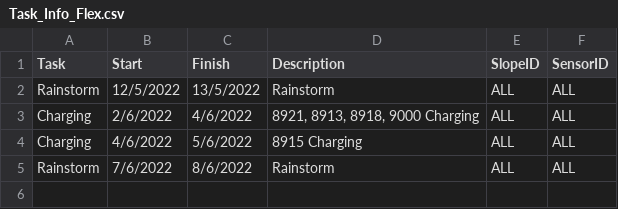
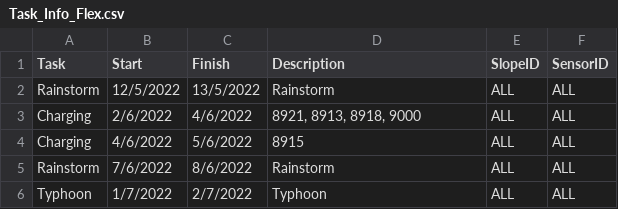
Before and after one commit to treestuff/DataFiles, a CSV file: Task_Info_Flex.csv, drawn as a sheet.

```diff
--- a/Task_Info_Flex.csv
+++ b/Task_Info_Flex.csv
@@ -2,4 +2,5 @@ Task,Start,Finish,Description,SlopeID,SensorID
 Rainstorm,12/5/2022,13/5/2022,Rainstorm,ALL,ALL
-Charging ,2/6/2022,4/6/2022,"8921, 8913, 8918, 9000 Charging",ALL,ALL
-Charging ,4/6/2022,5/6/2022,8915 Charging,ALL,ALL
+Charging ,2/6/2022,4/6/2022,"8921, 8913, 8918, 9000",ALL,ALL
+Charging ,4/6/2022,5/6/2022,8915,ALL,ALL
 Rainstorm,7/6/2022,8/6/2022,Rainstorm,ALL,ALL
+Typhoon,1/7/2022,2/7/2022,Typhoon,ALL,ALL
```
Also changed, not shown: CumulativeDailyWarning.csv, DataCumulatedFlex2.csv, 3 other files.
